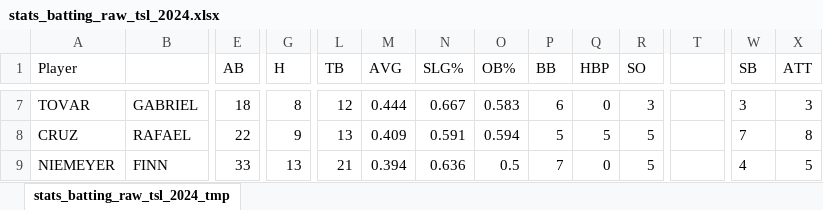
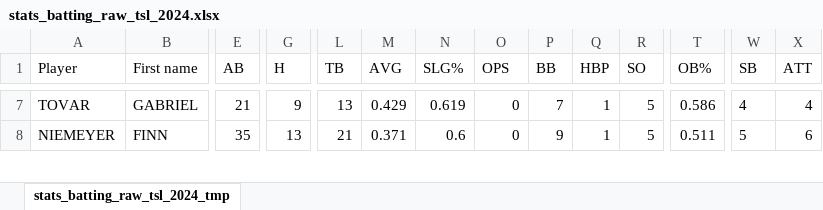
Before and after one commit to tonper19/ballgame, an Excel workbook: data/csv/stats_batting_raw_tsl_2024.xlsx, sheet stats_batting_raw_tsl_2024_tmp, drawn as a sheet; only a part is shown, gaps mark what is left out; values as stored, in another font and other column widths than the file's, no borders; removed rows and columns are numbered as before the commit, all else as after; rows hold the shown columns only; the diff covers the shown part only; the diff names each change by its address in the sheet, - before the commit and + after, or states it on an @@ line.

```diff
--- a/data/csv/stats_batting_raw_tsl_2024.xlsx (sheet stats_batting_raw_tsl_2024_tmp)
+++ b/data/csv/stats_batting_raw_tsl_2024.xlsx (sheet stats_batting_raw_tsl_2024_tmp)
-B1: (empty)
+B1: First name
-O1: OB%
+O1: OPS
-T1: (empty)
+T1: OB%
-E7 (AB): 18
+E7 (AB): 21
-G7 (H): 8
+G7 (H): 9
-L7 (TB): 12
+L7 (TB): 13
-M7 (AVG): 0.444
+M7 (AVG): 0.429
-N7 (SLG%): 0.667
+N7 (SLG%): 0.619
-O7 (OPS): 0.583
+O7 (OPS): 0
-P7 (BB): 6
+P7 (BB): 7
-Q7 (HBP): 0
+Q7 (HBP): 1
-R7 (SO): 3
+R7 (SO): 5
-T7 (OB%): (empty)
+T7 (OB%): 0.586
-W7 (SB): 3
+W7 (SB): 4
-X7 (ATT): 3
+X7 (ATT): 4
-row 8: CRUZ | RAFAEL | 22 | 9 | 13 | 0.409 | 0.591 | 0.594 | 5 | 5 | 5 |  | 7 | 8
-E8 (AB): 33
+E8 (AB): 35
-M8 (AVG): 0.394
+M8 (AVG): 0.371
-N8 (SLG%): 0.636
+N8 (SLG%): 0.6
-O8 (OPS): 0.5
+O8 (OPS): 0
-P8 (BB): 7
+P8 (BB): 9
-Q8 (HBP): 0
+Q8 (HBP): 1
-T8 (OB%): (empty)
+T8 (OB%): 0.511
-W8 (SB): 4
+W8 (SB): 5
-X8 (ATT): 5
+X8 (ATT): 6
```
Also changed, not shown: 23 added rows, 21 removed rows and 202 edited cells elsewhere in this sheet, formulas that keep their value, data/csv/stats_fielding_raw_tsl_2024.xlsx, 34 other files.
